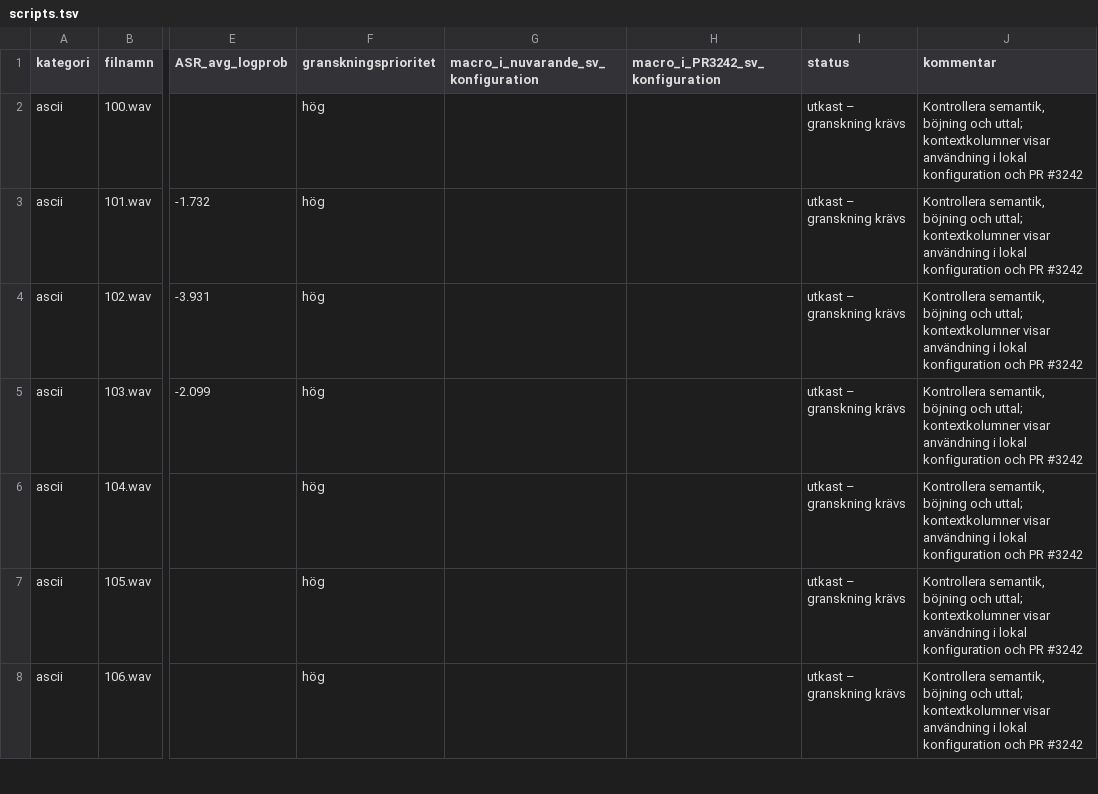
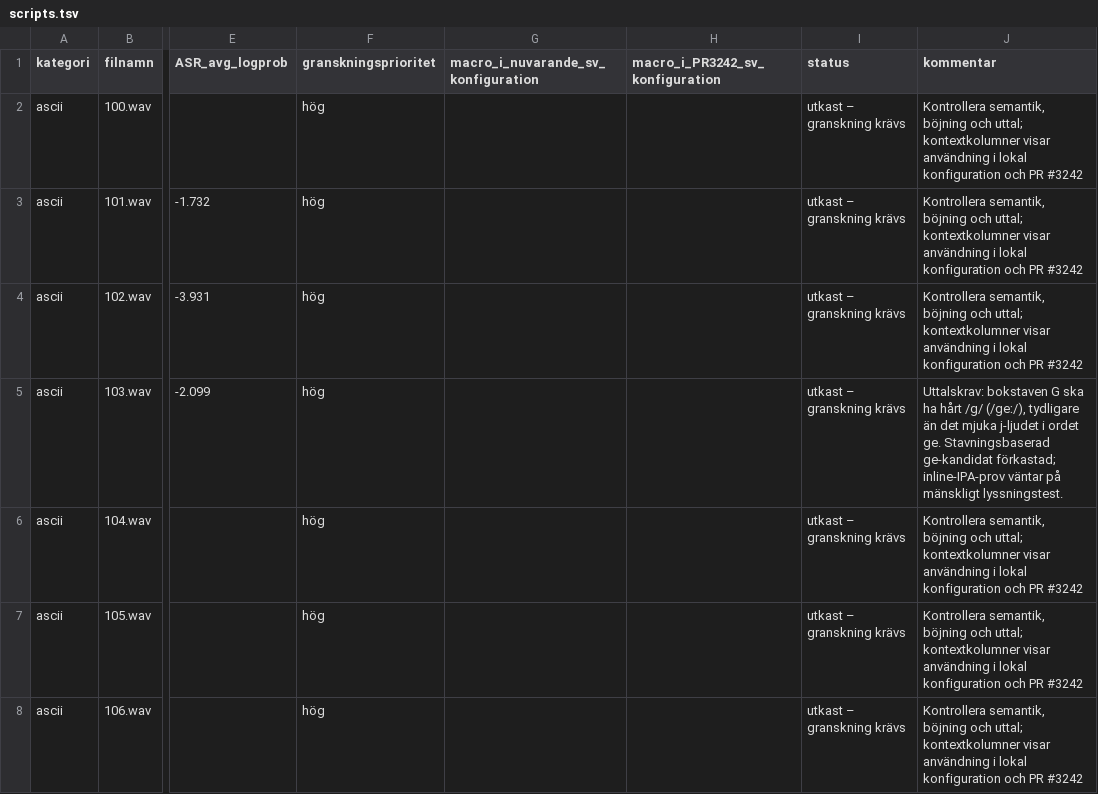
Before and after one commit to yeager/translations, a TSV file: FreeSWITCH/anton-sv-SE/scripts.tsv, drawn as a sheet; only a part is shown, gaps mark what is left out; the diff names each change by its address in the sheet, - before the commit and + after, or states it on an @@ line.

Commit message:
Update FreeSWITCH Swedish script review draft

```diff
--- a/FreeSWITCH/anton-sv-SE/scripts.tsv
+++ b/FreeSWITCH/anton-sv-SE/scripts.tsv
-J5 (kommentar): Kontrollera semantik, böjning och uttal; kontextkolumner visar användning i lokal konfiguration och PR #3242
+J5 (kommentar): Uttalskrav: bokstaven G ska ha hårt /ɡ/ (/ɡeː/), tydligare än det mjuka j-ljudet i ordet ge. Stavningsbaserad ge-kandidat förkastad; inline-IPA-prov väntar på mänskligt lyssningstest.
```
